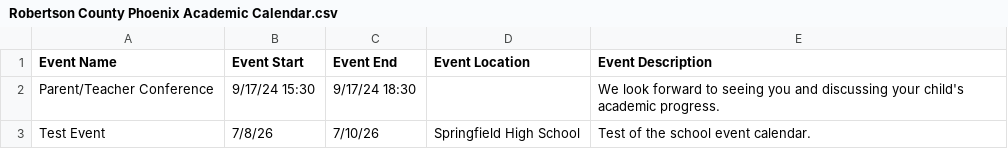
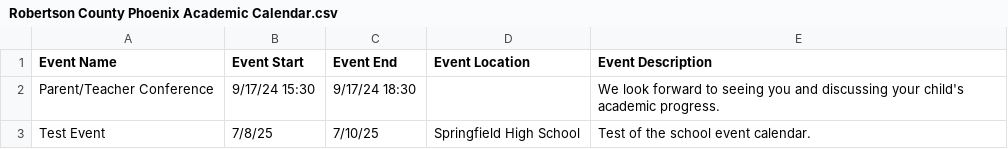
Before and after one commit to RCSTN-Webmaster/Nutrition-Menus, a CSV file: Robertson County Phoenix Academic Calendar.csv, drawn as a sheet.

Commit message:
Update Robertson County Phoenix Academic Calendar.csv

```diff
--- a/Robertson County Phoenix Academic Calendar.csv
+++ b/Robertson County Phoenix Academic Calendar.csv
@@ -3,3 +3,3 @@ Parent/Teacher Conference,9/17/24 15:30,9/17/24 18:30,,"We look forward to seein
 "
-Test Event,7/8/26,7/10/26,Springfield High School,"Test of the school event calendar.
-"
+Test Event,7/8/25,7/10/25,Springfield High School,"Test of the school event calendar.
+"
```
